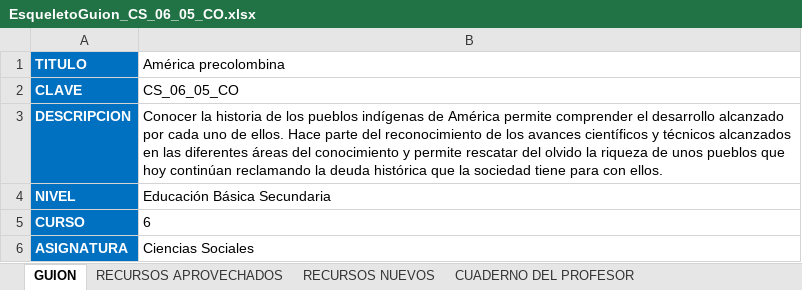
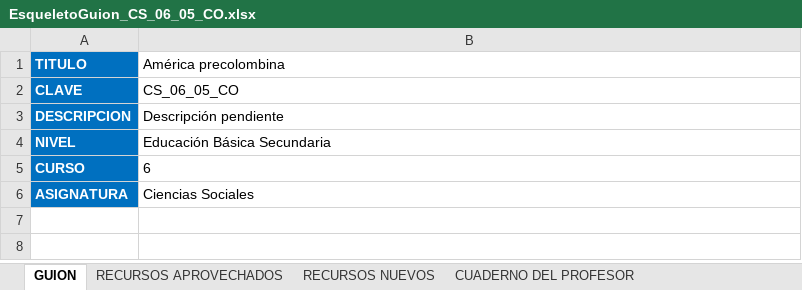
Before and after one commit to AulaPlanetaColombia/CienciasSociales, an Excel workbook: fuentes/contenidos/grado06/guion05/EsqueletoGuion_CS_06_05_CO.xlsx, sheet GUION, drawn as a sheet; values as stored, in another font and other column widths than the file's, no borders; the diff names each change by its address in the sheet, - before the commit and + after, or states it on an @@ line.

```diff
--- a/fuentes/contenidos/grado06/guion05/EsqueletoGuion_CS_06_05_CO.xlsx (sheet GUION)
+++ b/fuentes/contenidos/grado06/guion05/EsqueletoGuion_CS_06_05_CO.xlsx (sheet GUION)
-B3 (América precolombina): Conocer la historia de los pueblos indígenas de América permite comprender el desarrollo alcanzado por cada uno de ellos. Hace parte del reconocimiento de los avances científicos y técnicos alcanzados en las diferentes áreas del conocimiento y permite rescatar del olvido la riqueza de unos pueblos que hoy continúan reclamando la deuda histórica que la sociedad tiene para con ellos.
+B3 (América precolombina): Descripción pendiente
```
Also changed, not shown: sheet CUADERNO DE ESTUDIO, sheet RECURSOS APROVECHADOS, sheet CUADERNO DEL PROFESOR, sheet RECURSOS NUEVOS, formulas that keep their value, fuentes/contenidos/grado06/guion05/Escaleta_CS_06_05_CO.xlsx, fuentes/contenidos/grado06/guion09/Escaleta_CS_06_09_CO.xlsx, 13 other files.
